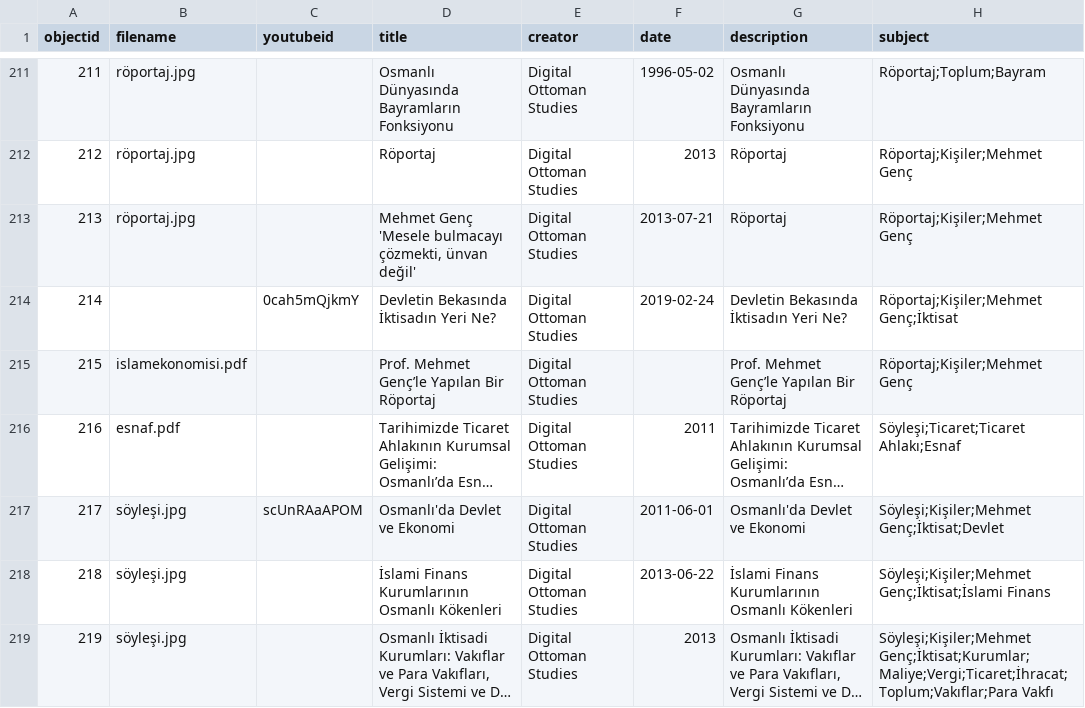
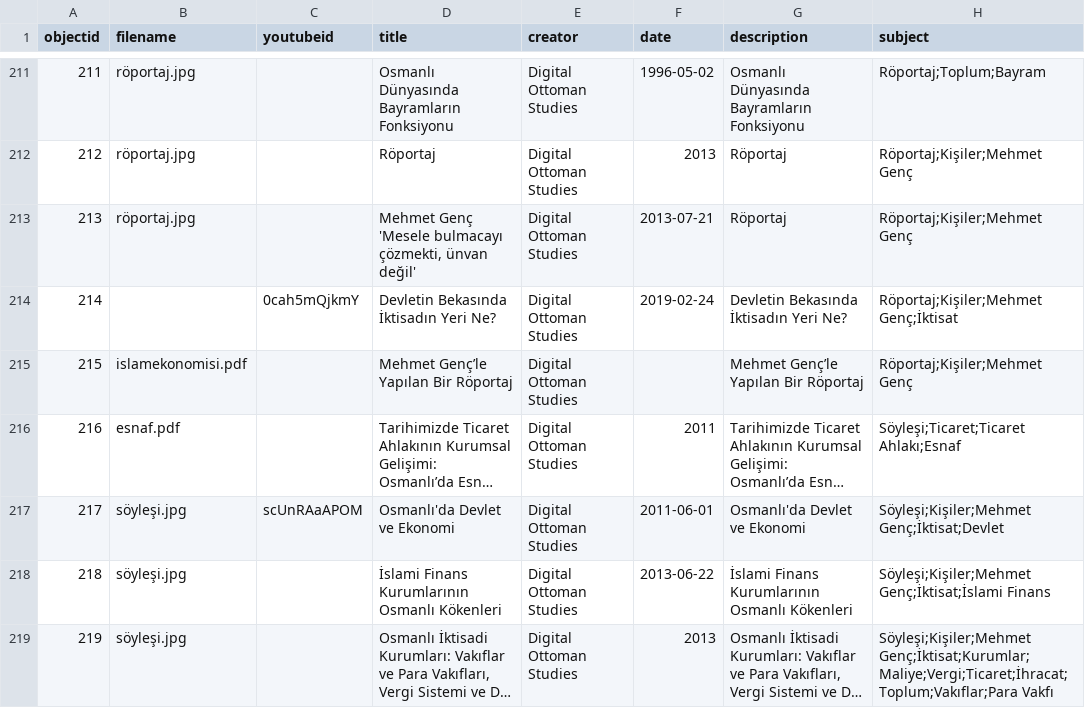
Before and after one commit to digitalottomans/demo, a CSV file: _data/deneme1.csv, drawn as a sheet; only a part is shown, gaps mark what is left out; long unchanged cells end in …; the diff names each change by its address in the sheet, - before the commit and + after, or states it on an @@ line.

Commit message:
up

```diff
--- a/_data/deneme1.csv
+++ b/_data/deneme1.csv
-D215 (title): Prof. Mehmet Genç’le Yapılan Bir Röportaj
+D215 (title): Mehmet Genç’le Yapılan Bir Röportaj
-G215 (description): Prof. Mehmet Genç’le Yapılan Bir Röportaj
+G215 (description): Mehmet Genç’le Yapılan Bir Röportaj
```
